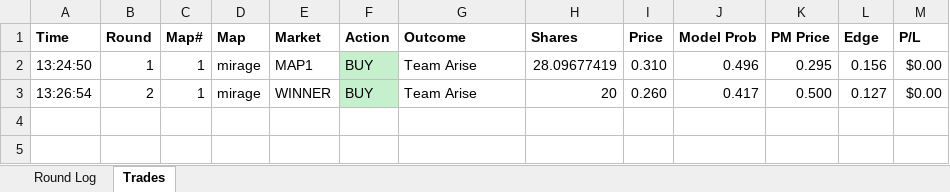
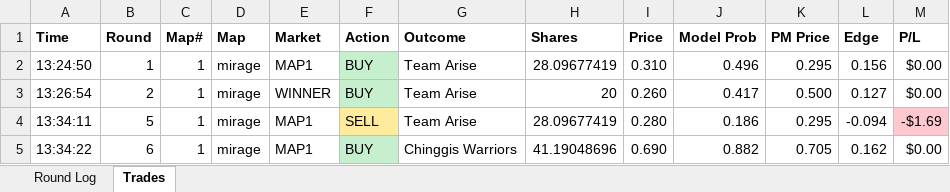
Before and after one commit to stonerje4/DOGODODGODGDGODGOGD, an Excel workbook: data/live_logs/live_cs2-cw-arise-2026-04-03_20260403_121753.xlsx, sheet Trades, drawn as a sheet; values as stored, in another font and other column widths than the file's, no borders; the diff names each change by its address in the sheet, - before the commit and + after, or states it on an @@ line.

```diff
--- a/data/live_logs/live_cs2-cw-arise-2026-04-03_20260403_121753.xlsx (sheet Trades)
+++ b/data/live_logs/live_cs2-cw-arise-2026-04-03_20260403_121753.xlsx (sheet Trades)
+row 4: 13:34:11 | 5 | 1 | mirage | MAP1 | SELL | Team Arise | 28.09677419 | 0.280 | 0.186 | 0.295 | -0.094 | -$1.69
+row 5: 13:34:22 | 6 | 1 | mirage | MAP1 | BUY | Chinggis Warriors | 41.19048696 | 0.690 | 0.882 | 0.705 | 0.162 | $0.00
```
Also changed, not shown: sheet Round Log, 3 other files.
